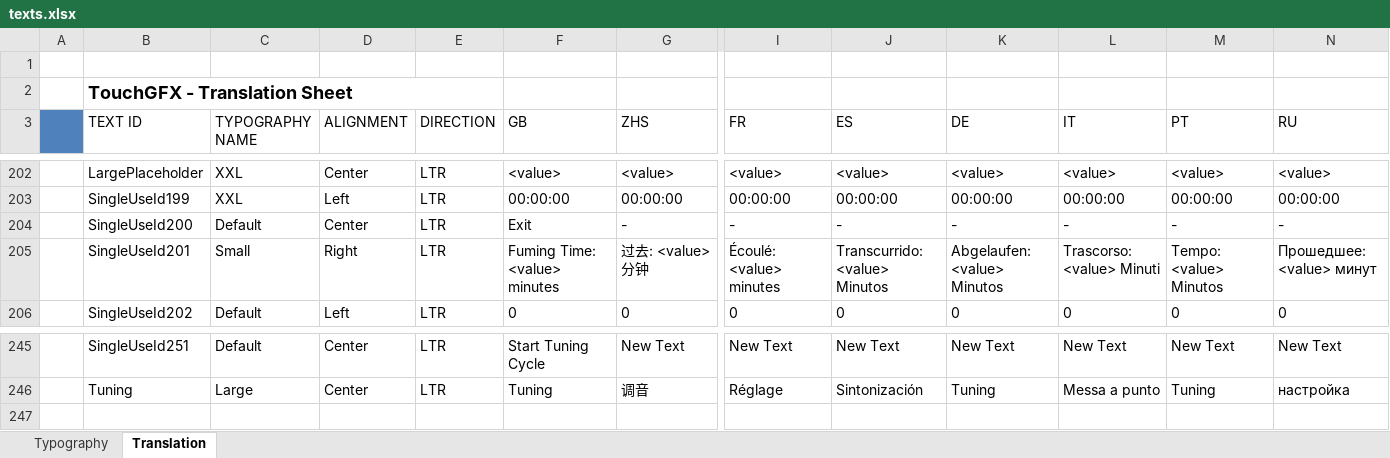
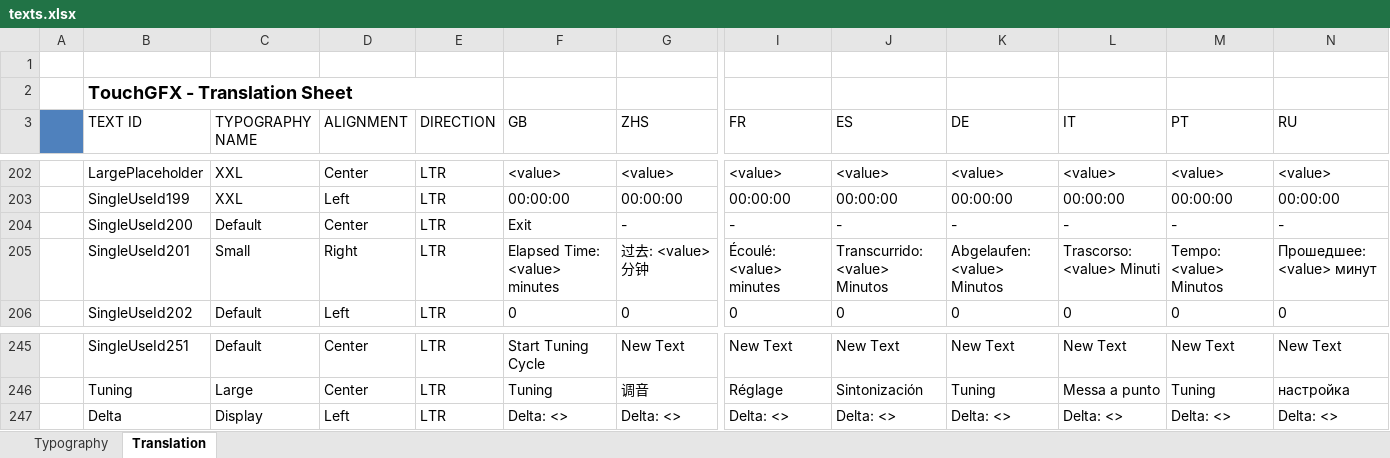
Before and after one commit to john-giles-ff/Recover, an Excel workbook: RECOVER/assets/texts/texts.xlsx, sheet Translation, drawn as a sheet; only a part is shown, gaps mark what is left out; values as stored, in another font and other column widths than the file's, no borders; rows hold the shown columns only; the diff names each change by its address in the sheet, - before the commit and + after, or states it on an @@ line.

Commit message:
Fixed Delta issue and timer not updating properly

```diff
--- a/RECOVER/assets/texts/texts.xlsx (sheet Translation)
+++ b/RECOVER/assets/texts/texts.xlsx (sheet Translation)
-F205 (GB): Fuming Time: <value> minutes
+F205 (GB): Elapsed Time: <value> minutes
+row 247:  | Delta | Display | Left | LTR | Delta: <> | Delta: <> | Delta: <> | Delta: <> | Delta: <> | Delta: <> | Delta: <> | Delta: <>
```
Also changed, not shown: 8 other files.
